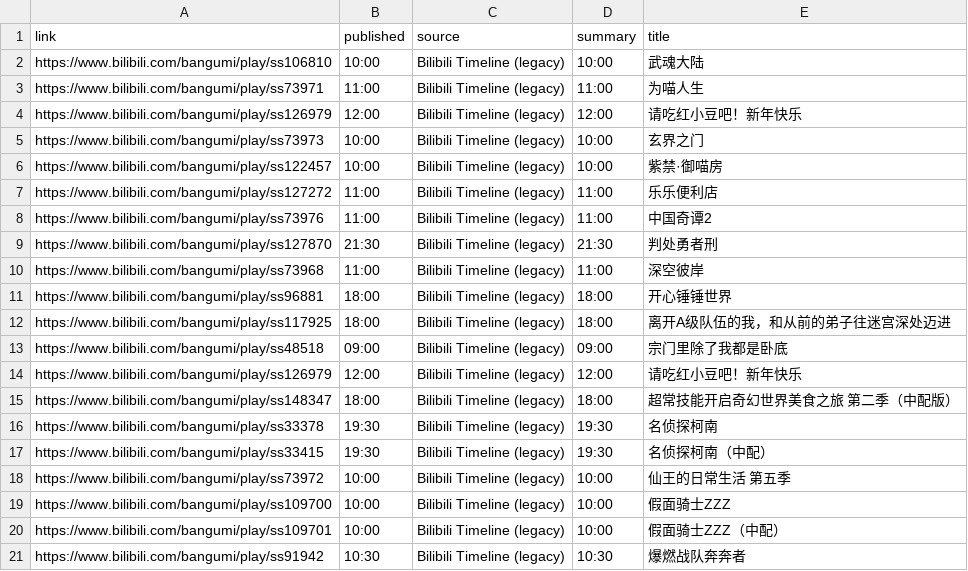
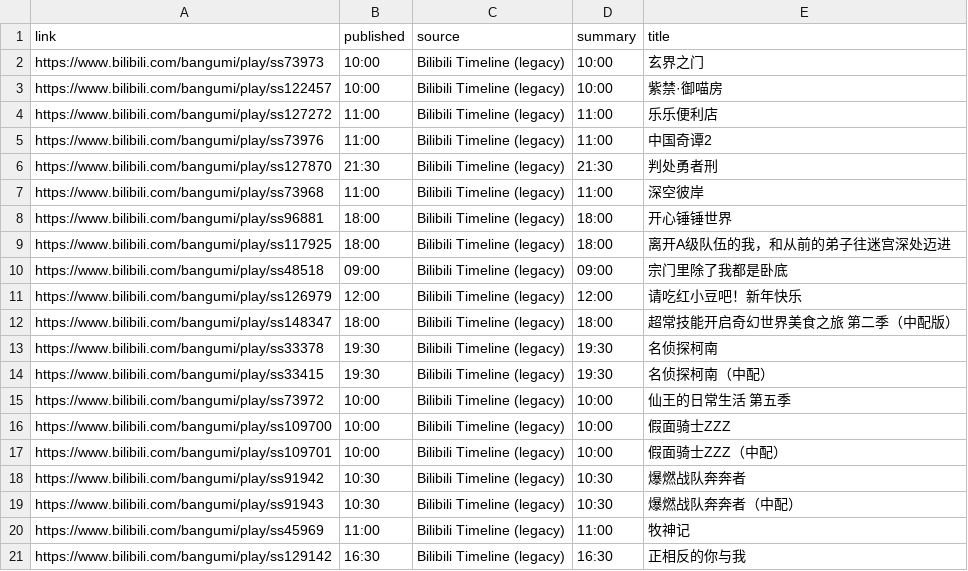
Before and after one commit to BennetttChen/Python-crawl, a CSV file: output/bili_timeline.csv, drawn as a sheet.

```diff
--- a/output/bili_timeline.csv
+++ b/output/bili_timeline.csv
@@ -1,5 +1,2 @@
 link,published,source,summary,title
-https://www.bilibili.com/bangumi/play/ss106810,10:00,Bilibili Timeline (legacy),10:00,武魂大陆
-https://www.bilibili.com/bangumi/play/ss73971,11:00,Bilibili Timeline (legacy),11:00,为喵人生
-https://www.bilibili.com/bangumi/play/ss126979,12:00,Bilibili Timeline (legacy),12:00,请吃红小豆吧！新年快乐
 https://www.bilibili.com/bangumi/play/ss73973,10:00,Bilibili Timeline (legacy),10:00,玄界之门
@@ -21 +18,4 @@ https://www.bilibili.com/bangumi/play/ss109701,10:00,Bilibili Timeline (legacy),
 https://www.bilibili.com/bangumi/play/ss91942,10:30,Bilibili Timeline (legacy),10:30,爆燃战队奔奔者
+https://www.bilibili.com/bangumi/play/ss91943,10:30,Bilibili Timeline (legacy),10:30,爆燃战队奔奔者（中配）
+https://www.bilibili.com/bangumi/play/ss45969,11:00,Bilibili Timeline (legacy),11:00,牧神记
+https://www.bilibili.com/bangumi/play/ss129142,16:30,Bilibili Timeline (legacy),16:30,正相反的你与我
```
Also changed, not shown: output/steam_news.csv, 4 other files.
